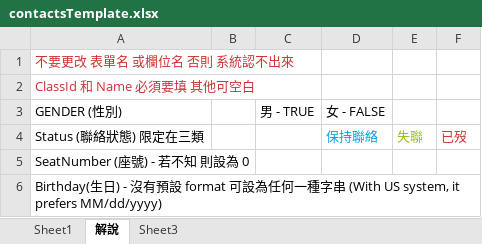
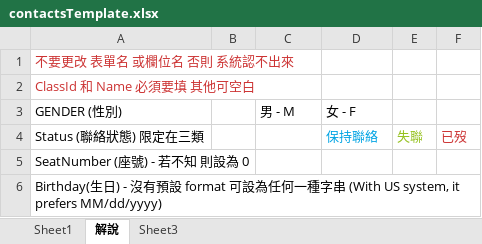
Before and after one commit to leeyinheng/HSNUAlumniProject, an Excel workbook: HSNUAlumni.Web/contactsTemplate.xlsx, sheet 解說, drawn as a sheet; values as stored, in another font and other column widths than the file's, no borders; the diff names each change by its address in the sheet, - before the commit and + after, or states it on an @@ line.

```diff
--- a/HSNUAlumni.Web/contactsTemplate.xlsx (sheet 解說)
+++ b/HSNUAlumni.Web/contactsTemplate.xlsx (sheet 解說)
-C3: 男 - TRUE
+C3: 男 - M
-D3: 女 - FALSE
+D3: 女 - F
```
Also changed, not shown: sheet Sheet1, 1 other file.
